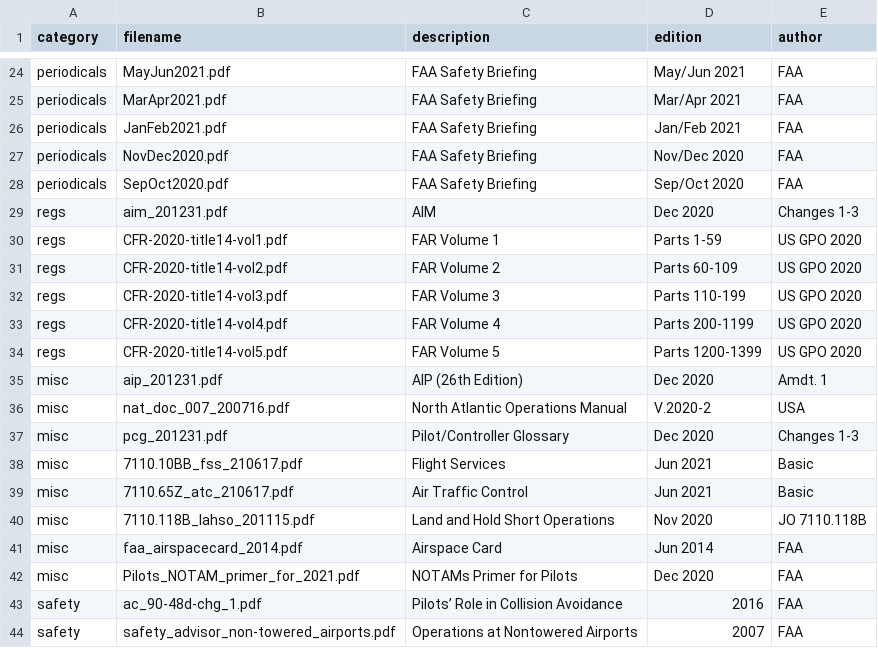
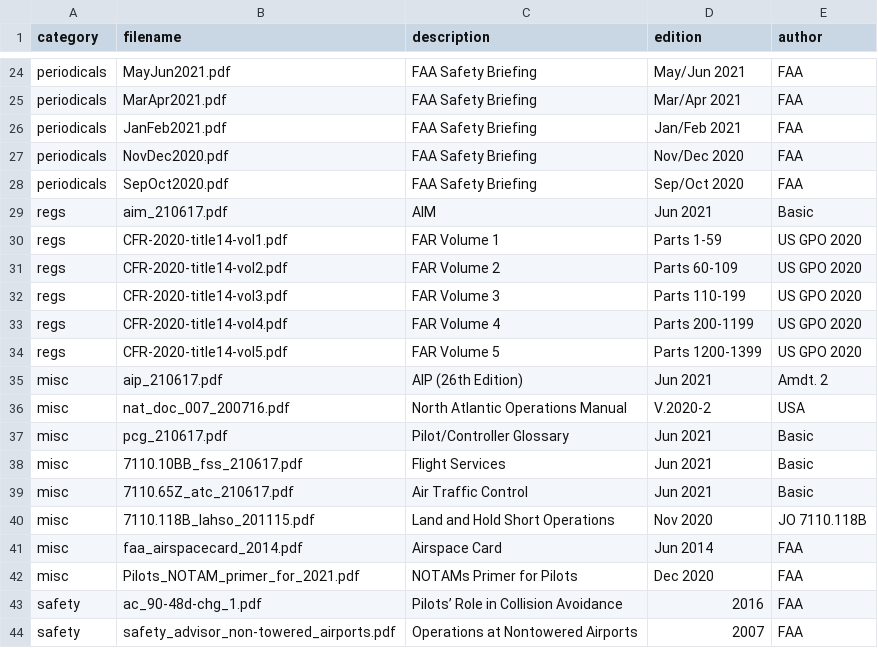
Before and after one commit to nhasan/FlightIntel, a CSV file: tool/library_data.csv, drawn as a sheet; only a part is shown, gaps mark what is left out.

Commit message:
Sync with latest library content.

```diff
--- a/tool/library_data.csv
+++ b/tool/library_data.csv
@@ -28,3 +28,3 @@ periodicals,NovDec2020.pdf,FAA Safety Briefing,Nov/Dec 2020,FAA
 periodicals,SepOct2020.pdf,FAA Safety Briefing,Sep/Oct 2020,FAA
-regs,aim_201231.pdf,AIM,Dec 2020,Changes 1-3
+regs,aim_210617.pdf,AIM,Jun 2021,Basic
 regs,CFR-2020-title14-vol1.pdf,FAR Volume 1,Parts 1-59,US GPO 2020
@@ -34,5 +34,5 @@ regs,CFR-2020-title14-vol4.pdf,FAR Volume 4,Parts 200-1199,US GPO 2020
 regs,CFR-2020-title14-vol5.pdf,FAR Volume 5,Parts 1200-1399,US GPO 2020
-misc,aip_201231.pdf,AIP (26th Edition),Dec 2020,Amdt. 1
+misc,aip_210617.pdf,AIP (26th Edition),Jun 2021,Amdt. 2
 misc,nat_doc_007_200716.pdf,North Atlantic Operations Manual,V.2020-2,USA
-misc,pcg_201231.pdf,Pilot/Controller Glossary,Dec 2020,Changes 1-3
+misc,pcg_210617.pdf,Pilot/Controller Glossary,Jun 2021,Basic
 misc,7110.10BB_fss_210617.pdf,Flight Services,Jun 2021,Basic
```
